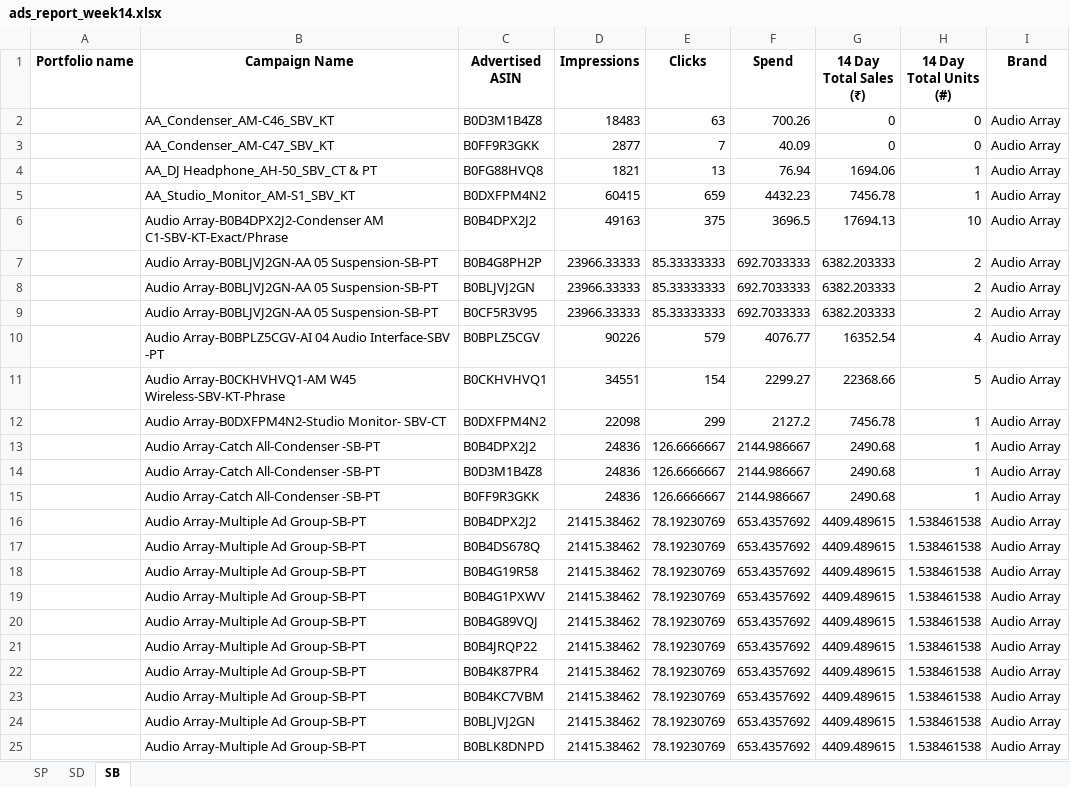
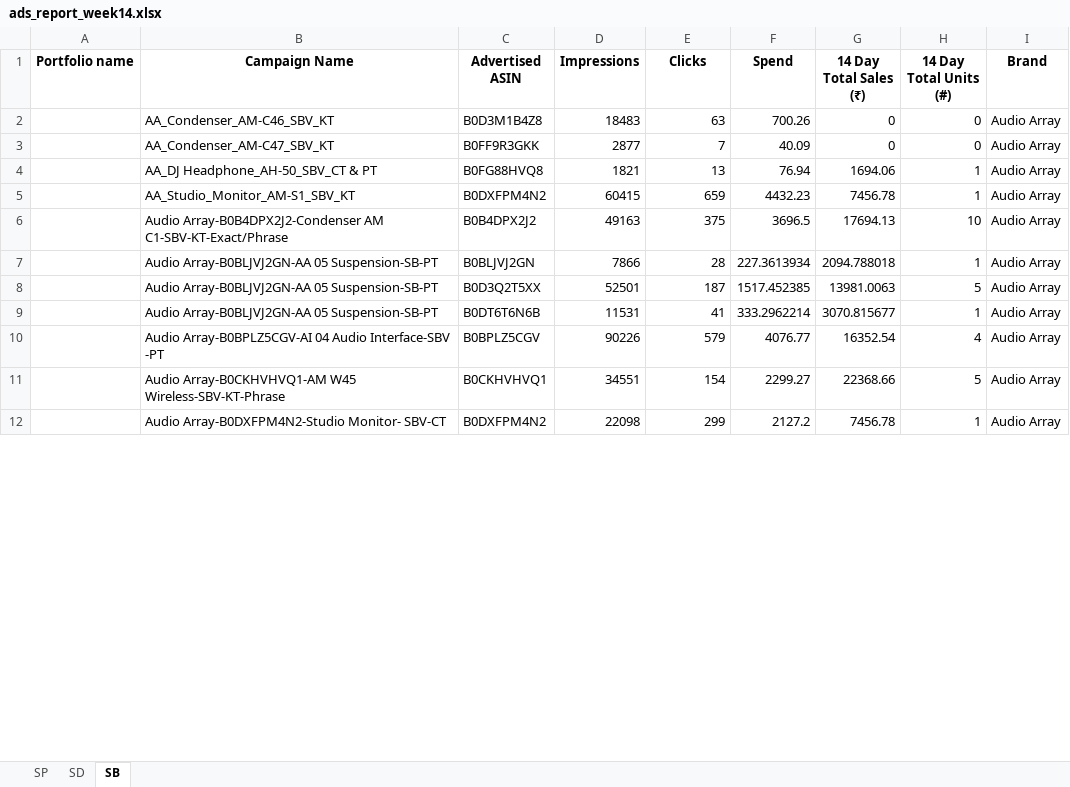
Before and after one commit to nitesh-lang/weekly-dashboard-fastapi, an Excel workbook: data/ams_weekly_data/Audio_Array/ads_report_week14.xlsx, sheet SB, drawn as a sheet; only a part is shown; values as stored, in another font and other column widths than the file's, no borders; removed rows and columns are numbered as before the commit, all else as after; the diff covers the shown part only; the diff names each change by its address in the sheet, - before the commit and + after, or states it on an @@ line.

```diff
--- a/data/ams_weekly_data/Audio_Array/ads_report_week14.xlsx (sheet SB)
+++ b/data/ams_weekly_data/Audio_Array/ads_report_week14.xlsx (sheet SB)
-row 7:  | Audio Array-B0BLJVJ2GN-AA 05 Suspension-SB-PT | B0B4G8PH2P | 23966.33333 | 85.33333333 | 692.7033333 | 6382.203333 | 2 | Audio Array
-row 8:  | Audio Array-B0BLJVJ2GN-AA 05 Suspension-SB-PT | B0BLJVJ2GN | 23966.33333 | 85.33333333 | 692.7033333 | 6382.203333 | 2 | Audio Array
-row 9:  | Audio Array-B0BLJVJ2GN-AA 05 Suspension-SB-PT | B0CF5R3V95 | 23966.33333 | 85.33333333 | 692.7033333 | 6382.203333 | 2 | Audio Array
+row 7:  | Audio Array-B0BLJVJ2GN-AA 05 Suspension-SB-PT | B0BLJVJ2GN | 7866 | 28 | 227.3613934 | 2094.788018 | 1 | Audio Array
+row 8:  | Audio Array-B0BLJVJ2GN-AA 05 Suspension-SB-PT | B0D3Q2T5XX | 52501 | 187 | 1517.452385 | 13981.0063 | 5 | Audio Array
+row 9:  | Audio Array-B0BLJVJ2GN-AA 05 Suspension-SB-PT | B0DT6T6N6B | 11531 | 41 | 333.2962214 | 3070.815677 | 1 | Audio Array
-row 13:  | Audio Array-Catch All-Condenser -SB-PT | B0B4DPX2J2 | 24836 | 126.6666667 | 2144.986667 | 2490.68 | 1 | Audio Array
-row 14:  | Audio Array-Catch All-Condenser -SB-PT | B0D3M1B4Z8 | 24836 | 126.6666667 | 2144.986667 | 2490.68 | 1 | Audio Array
-row 15:  | Audio Array-Catch All-Condenser -SB-PT | B0FF9R3GKK | 24836 | 126.6666667 | 2144.986667 | 2490.68 | 1 | Audio Array
-row 16:  | Audio Array-Multiple Ad Group-SB-PT | B0B4DPX2J2 | 21415.38462 | 78.19230769 | 653.4357692 | 4409.489615 | 1.538461538 | Audio Array
-row 17:  | Audio Array-Multiple Ad Group-SB-PT | B0B4DS678Q | 21415.38462 | 78.19230769 | 653.4357692 | 4409.489615 | 1.538461538 | Audio Array
-row 18:  | Audio Array-Multiple Ad Group-SB-PT | B0B4G19R58 | 21415.38462 | 78.19230769 | 653.4357692 | 4409.489615 | 1.538461538 | Audio Array
-row 19:  | Audio Array-Multiple Ad Group-SB-PT | B0B4G1PXWV | 21415.38462 | 78.19230769 | 653.4357692 | 4409.489615 | 1.538461538 | Audio Array
-row 20:  | Audio Array-Multiple Ad Group-SB-PT | B0B4G89VQJ | 21415.38462 | 78.19230769 | 653.4357692 | 4409.489615 | 1.538461538 | Audio Array
-row 21:  | Audio Array-Multiple Ad Group-SB-PT | B0B4JRQP22 | 21415.38462 | 78.19230769 | 653.4357692 | 4409.489615 | 1.538461538 | Audio Array
-row 22:  | Audio Array-Multiple Ad Group-SB-PT | B0B4K87PR4 | 21415.38462 | 78.19230769 | 653.4357692 | 4409.489615 | 1.538461538 | Audio Array
-row 23:  | Audio Array-Multiple Ad Group-SB-PT | B0B4KC7VBM | 21415.38462 | 78.19230769 | 653.4357692 | 4409.489615 | 1.538461538 | Audio Array
-row 24:  | Audio Array-Multiple Ad Group-SB-PT | B0BLJVJ2GN | 21415.38462 | 78.19230769 | 653.4357692 | 4409.489615 | 1.538461538 | Audio Array
-row 25:  | Audio Array-Multiple Ad Group-SB-PT | B0BLK8DNPD | 21415.38462 | 78.19230769 | 653.4357692 | 4409.489615 | 1.538461538 | Audio Array
```
Also changed, not shown: 31 added rows and 16 removed rows elsewhere in this sheet, data/ams_weekly_data/Audio_Array/ads_report_week15.xlsx, data/ams_weekly_data/Audio_Array/ads_report_week16.xlsx, 21 other files.
